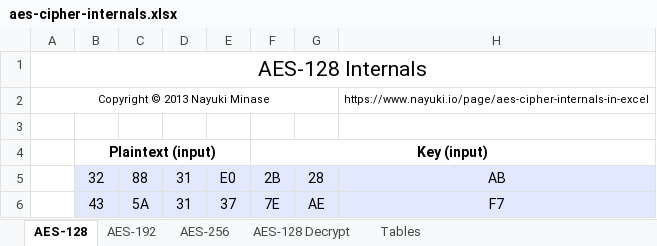
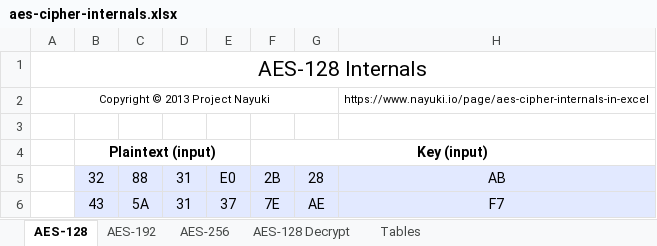
Before and after one commit to nayuki/Nayuki-web-published-code, an Excel workbook: aes-cipher-internals-in-excel/aes-cipher-internals.xlsx, sheet AES-128, drawn as a sheet; only a part is shown; values as stored, in another font and other column widths than the file's, no borders; the diff names each change by its address in the sheet, - before the commit and + after, or states it on an @@ line.

```diff
--- a/aes-cipher-internals-in-excel/aes-cipher-internals.xlsx (sheet AES-128)
+++ b/aes-cipher-internals-in-excel/aes-cipher-internals.xlsx (sheet AES-128)
-A2: Copyright © 2013 Nayuki Minase
+A2: Copyright © 2013 Project Nayuki
```
Also changed, not shown: sheet AES-128 Decrypt, sheet AES-192, sheet AES-256, des-cipher-internals-in-excel/des-cipher-internals.xlsx, 4 other files.
